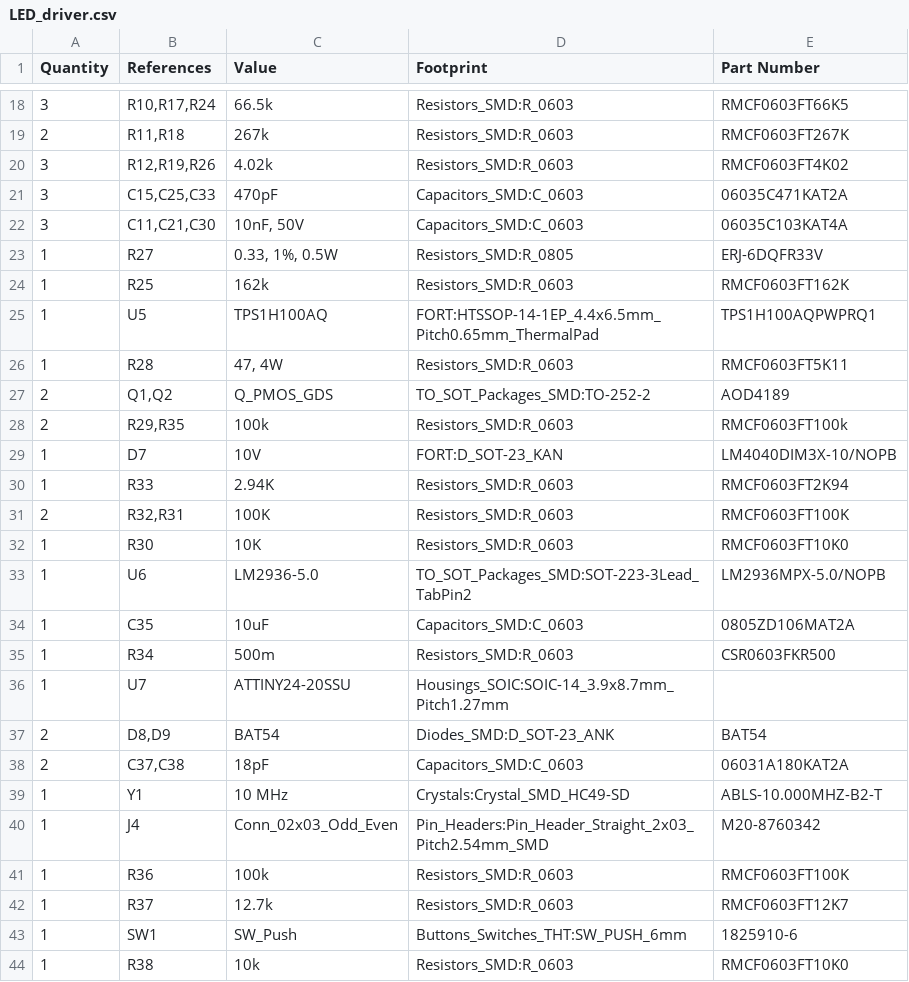
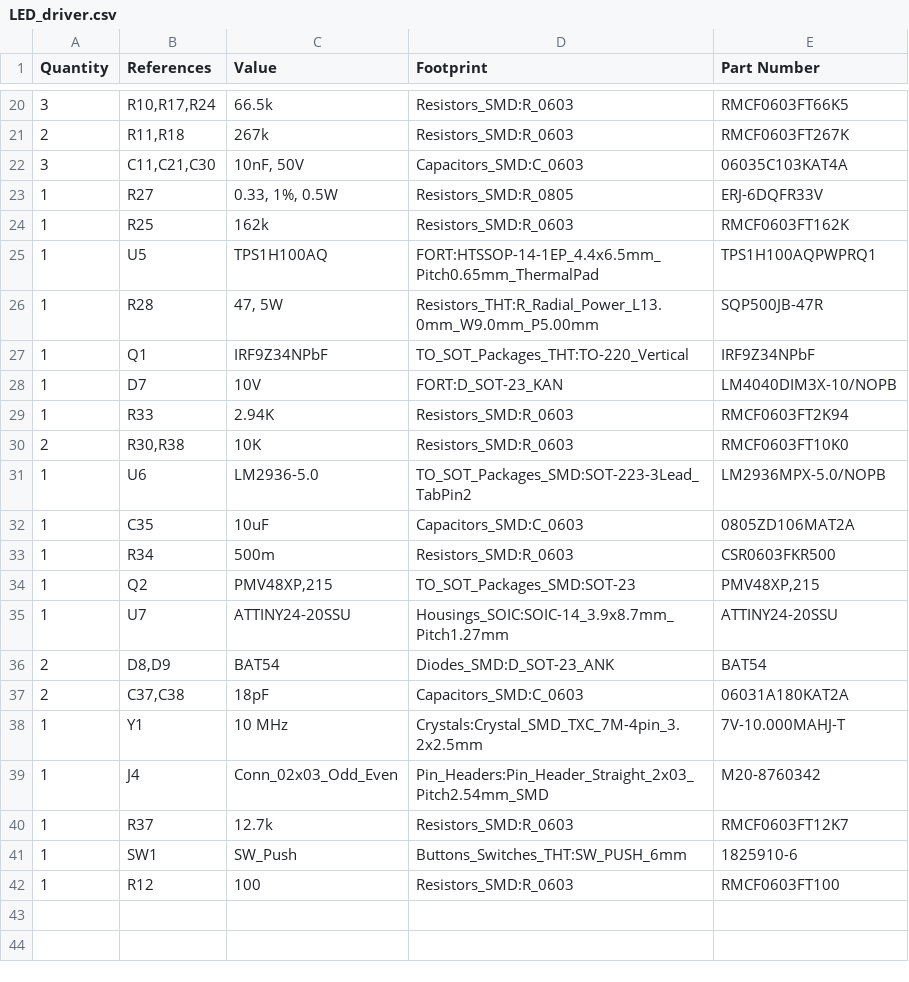
Before and after one commit to formicidae-tracker/hardware, a CSV file: ecad/helios/LED_driver/LED_driver.csv, drawn as a sheet; only a part is shown, gaps mark what is left out; the diff covers the shown part only.

```diff
--- a/ecad/helios/LED_driver/LED_driver.csv
+++ b/ecad/helios/LED_driver/LED_driver.csv
@@ -19,4 +21,2 @@ Quantity,References,Value,Footprint,Part Number
 2,"R11,R18","267k","Resistors_SMD:R_0603","RMCF0603FT267K"
-3,"R12,R19,R26","4.02k","Resistors_SMD:R_0603","RMCF0603FT4K02"
-3,"C15,C25,C33","470pF","Capacitors_SMD:C_0603","06035C471KAT2A"
 3,"C11,C21,C30","10nF, 50V","Capacitors_SMD:C_0603","06035C103KAT4A"
@@ -25,9 +25,7 @@ Quantity,References,Value,Footprint,Part Number
 1,"U5","TPS1H100AQ","FORT:HTSSOP-14-1EP_4.4x6.5mm_Pitch0.65mm_ThermalPad","TPS1H100AQPWPRQ1"
-1,"R28","47, 4W","Resistors_SMD:R_0603","RMCF0603FT5K11"
-2,"Q1,Q2","Q_PMOS_GDS","TO_SOT_Packages_SMD:TO-252-2","AOD4189"
-2,"R29,R35","100k","Resistors_SMD:R_0603","RMCF0603FT100k"
+1,"R28","47, 5W","Resistors_THT:R_Radial_Power_L13.0mm_W9.0mm_P5.00mm","SQP500JB-47R"
+1,"Q1","IRF9Z34NPbF","TO_SOT_Packages_THT:TO-220_Vertical","IRF9Z34NPbF"
 1,"D7","10V","FORT:D_SOT-23_KAN","LM4040DIM3X-10/NOPB"
 1,"R33","2.94K","Resistors_SMD:R_0603","RMCF0603FT2K94"
-2,"R32,R31","100K","Resistors_SMD:R_0603","RMCF0603FT100K"
-1,"R30","10K","Resistors_SMD:R_0603","RMCF0603FT10K0"
+2,"R30,R38","10K","Resistors_SMD:R_0603","RMCF0603FT10K0"
 1,"U6","LM2936-5.0","TO_SOT_Packages_SMD:SOT-223-3Lead_TabPin2","LM2936MPX-5.0/NOPB"
@@ -35,10 +33,10 @@ Quantity,References,Value,Footprint,Part Number
 1,"R34","500m","Resistors_SMD:R_0603","CSR0603FKR500"
-1,"U7","ATTINY24-20SSU","Housings_SOIC:SOIC-14_3.9x8.7mm_Pitch1.27mm",""
+1,"Q2","PMV48XP,215","TO_SOT_Packages_SMD:SOT-23","PMV48XP,215"
+1,"U7","ATTINY24-20SSU","Housings_SOIC:SOIC-14_3.9x8.7mm_Pitch1.27mm","ATTINY24-20SSU"
 2,"D8,D9","BAT54","Diodes_SMD:D_SOT-23_ANK","BAT54"
 2,"C37,C38","18pF","Capacitors_SMD:C_0603","06031A180KAT2A"
-1,"Y1","10 MHz","Crystals:Crystal_SMD_HC49-SD","ABLS-10.000MHZ-B2-T"
+1,"Y1","10 MHz","Crystals:Crystal_SMD_TXC_7M-4pin_3.2x2.5mm","7V-10.000MAHJ-T"
 1,"J4","Conn_02x03_Odd_Even","Pin_Headers:Pin_Header_Straight_2x03_Pitch2.54mm_SMD","M20-8760342"
-1,"R36","100k","Resistors_SMD:R_0603","RMCF0603FT100K"
 1,"R37","12.7k","Resistors_SMD:R_0603","RMCF0603FT12K7"
 1,"SW1","SW_Push","Buttons_Switches_THT:SW_PUSH_6mm","1825910-6"
-1,"R38","10k","Resistors_SMD:R_0603","RMCF0603FT10K0"
+1,"R12","100","Resistors_SMD:R_0603","RMCF0603FT100"
```
Also changed, not shown: 5 added rows, 3 removed rows and 5 edited cells elsewhere in this file, 27 other files.
